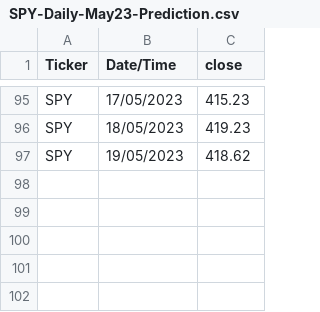
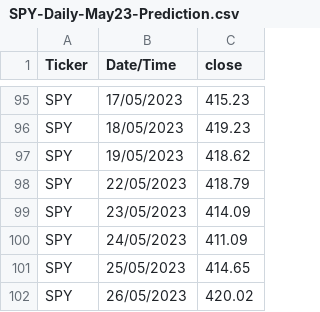
Before and after one commit to technqvi/TimeSeriesML-FinMarket, a CSV file: data/SPY-Daily-May23-Prediction.csv, drawn as a sheet; only a part is shown, gaps mark what is left out; the diff names each change by its address in the sheet, - before the commit and + after, or states it on an @@ line.

```diff
--- a/data/SPY-Daily-May23-Prediction.csv
+++ b/data/SPY-Daily-May23-Prediction.csv
+row 98: SPY | 22/05/2023 | 418.79
+row 99: SPY | 23/05/2023 | 414.09
+row 100: SPY | 24/05/2023 | 411.09
+row 101: SPY | 25/05/2023 | 414.65
+row 102: SPY | 26/05/2023 | 420.02
```
Also changed, not shown: 20 other files.
